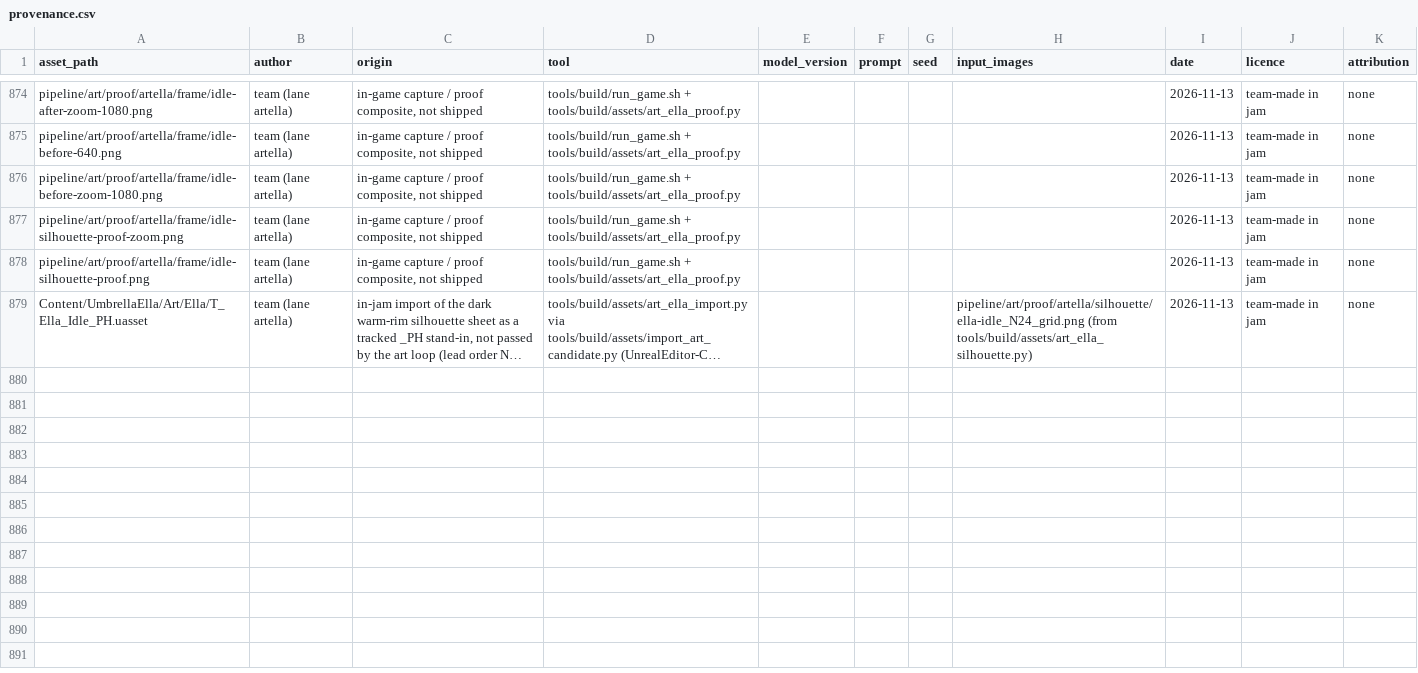
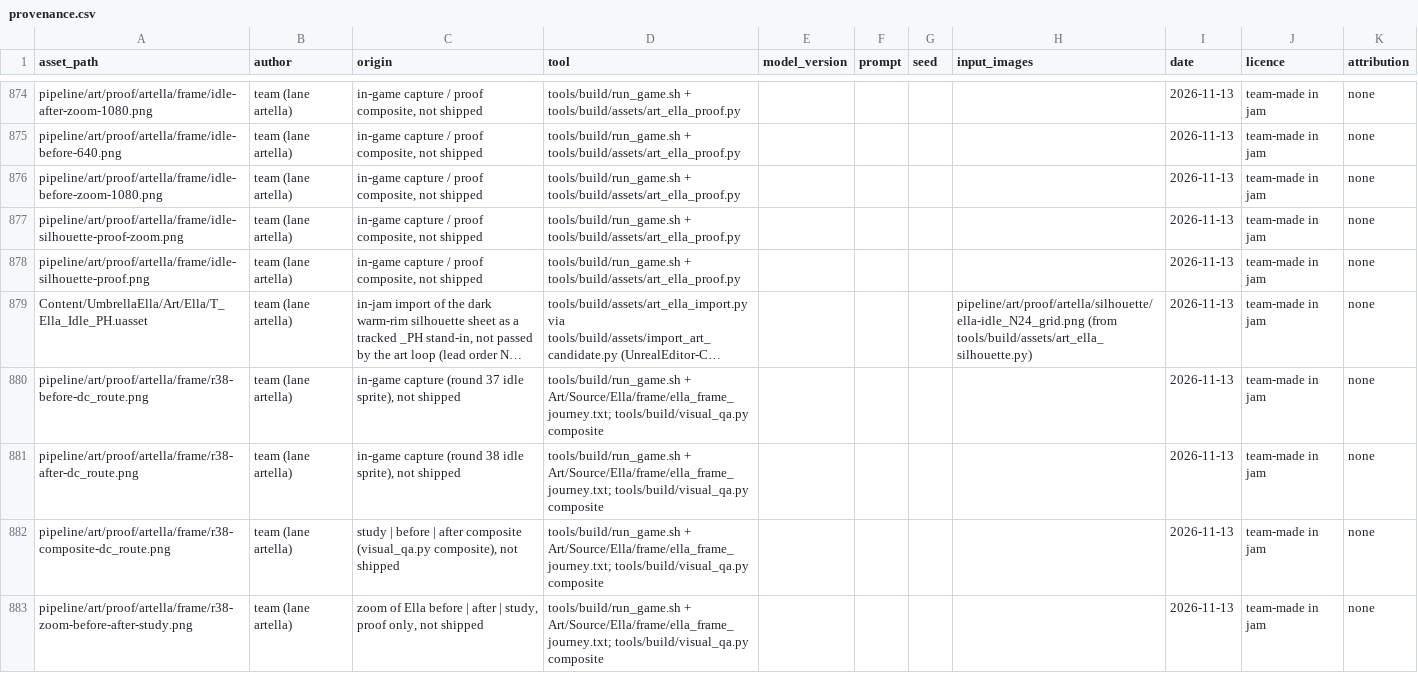
Before and after one commit to joshdrochon/UmbrellaElla, a CSV file: pipeline/art/provenance.csv, drawn as a sheet; only a part is shown, gaps mark what is left out; long unchanged cells end in …; the diff names each change by its address in the sheet, - before the commit and + after, or states it on an @@ line.

```diff
--- a/pipeline/art/provenance.csv
+++ b/pipeline/art/provenance.csv
+row 880: pipeline/art/proof/artella/frame/r38-before-dc_route.png | team (lane artella) | in-game capture (round 37 idle sprite), not shipped | tools/build/run_game.sh + Art/Source/Ella/frame/ella_frame_journey.txt; tools/build/visual_qa.py composite |  |  |  |  | 2026-11-13 | team-made in jam | none
+row 881: pipeline/art/proof/artella/frame/r38-after-dc_route.png | team (lane artella) | in-game capture (round 38 idle sprite), not shipped | tools/build/run_game.sh + Art/Source/Ella/frame/ella_frame_journey.txt; tools/build/visual_qa.py composite |  |  |  |  | 2026-11-13 | team-made in jam | none
+row 882: pipeline/art/proof/artella/frame/r38-composite-dc_route.png | team (lane artella) | study | before | after composite (visual_qa.py composite), not shipped | tools/build/run_game.sh + Art/Source/Ella/frame/ella_frame_journey.txt; tools/build/visual_qa.py composite |  |  |  |  | 2026-11-13 | team-made in jam | none
+row 883: pipeline/art/proof/artella/frame/r38-zoom-before-after-study.png | team (lane artella) | zoom of Ella before | after | study, proof only, not shipped | tools/build/run_game.sh + Art/Source/Ella/frame/ella_frame_journey.txt; tools/build/visual_qa.py composite |  |  |  |  | 2026-11-13 | team-made in jam | none
```
Also changed, not shown: 12 other files.
